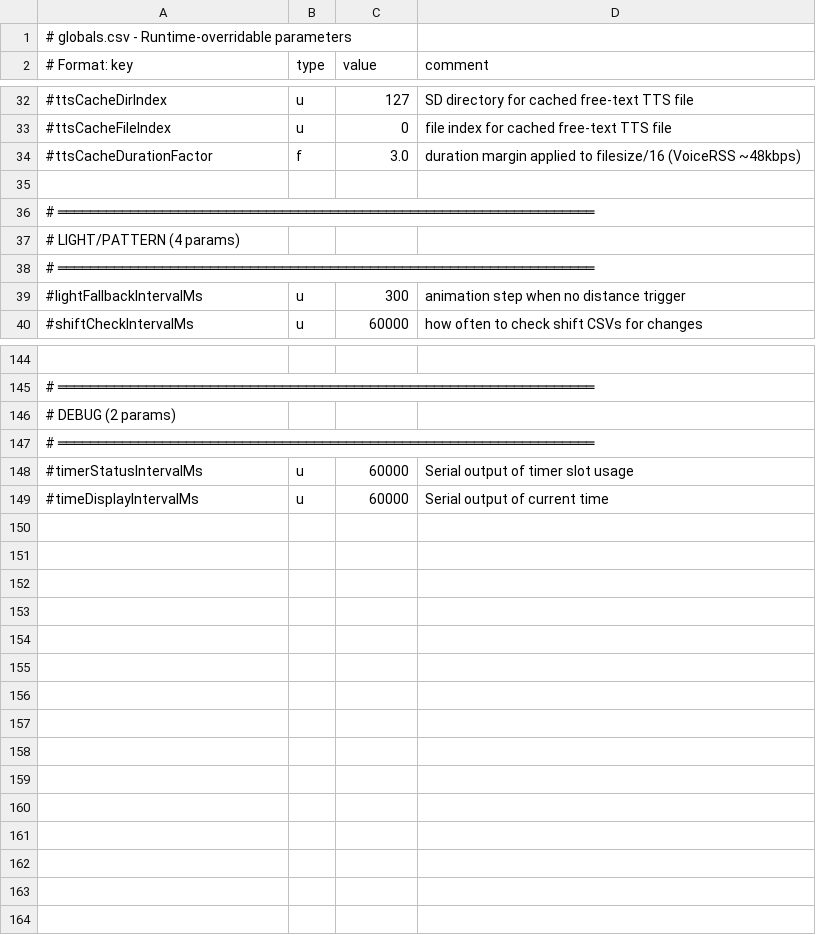
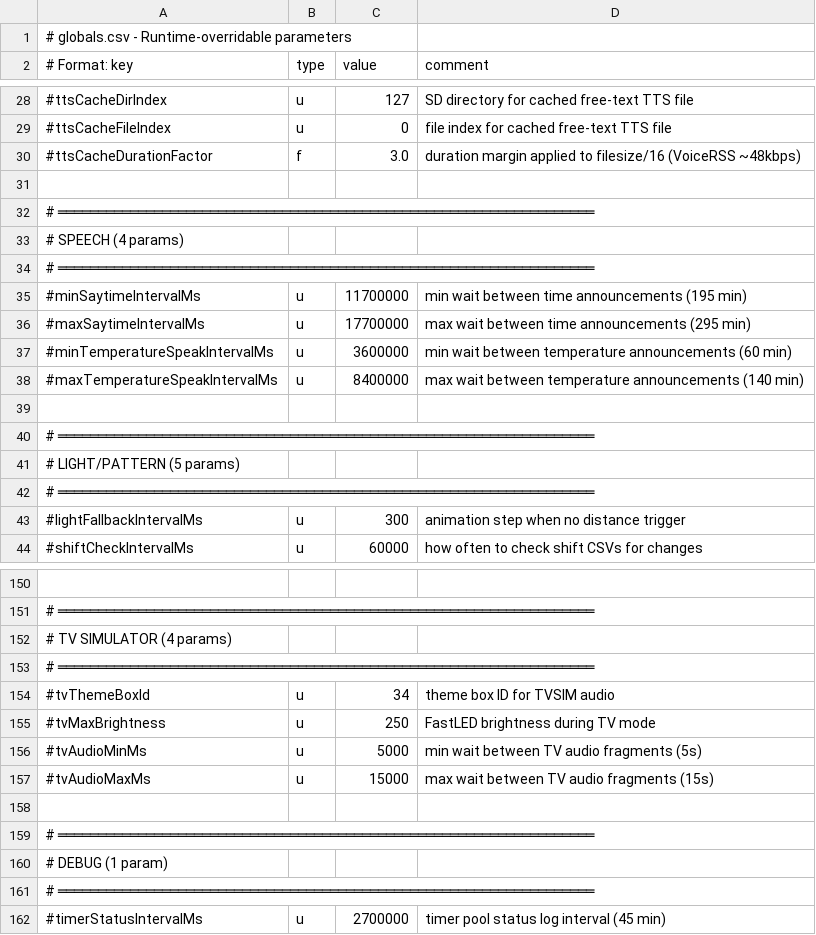
Before and after one commit to drJanW/Kwal27, a CSV file: sdroot/globals.csv, drawn as a sheet; only a part is shown, gaps mark what is left out; removed rows and columns are numbered as before the commit, all else as after; the diff covers the shown part only; the diff names each change by its address in the sheet, - before the commit and + after, or states it on an @@ line.

```diff
--- a/sdroot/globals.csv
+++ b/sdroot/globals.csv
-A33 (# Format: key): # LIGHT/PATTERN (4 params)
+A33 (# Format: key): # SPEECH (4 params)
@@ row 23 moved to row 34: # ══════════════════════════════════════… @@
+row 35: #minSaytimeIntervalMs | u | 11700000 | min wait between time announcements (195 min)
+row 36: #maxSaytimeIntervalMs | u | 17700000 | max wait between time announcements (295 min)
+row 37: #minTemperatureSpeakIntervalMs | u | 3600000 | min wait between temperature announcements (60 min)
+row 38: #maxTemperatureSpeakIntervalMs | u | 8400000 | max wait between temperature announcements (140 min)
+row 39: (empty)
@@ row 25 moved to row 40: # ══════════════════════════════════════… @@
+row 41: # LIGHT/PATTERN (5 params)
-A152 (# Format: key): # DEBUG (2 params)
+A152 (# Format: key): # TV SIMULATOR (4 params)
+row 154: #tvThemeBoxId | u | 34 | theme box ID for TVSIM audio
+row 155: #tvMaxBrightness | u | 250 | FastLED brightness during TV mode
+row 156: #tvAudioMinMs | u | 5000 | min wait between TV audio fragments (5s)
+row 157: #tvAudioMaxMs | u | 15000 | max wait between TV audio fragments (15s)
+row 158: (empty)
+row 159: # ═══════════════════════════════════════════════════════════════════
+row 160: # DEBUG (1 param)
+row 161: # ═══════════════════════════════════════════════════════════════════
-C162 (value): 60000
+C162 (value): 2700000
-D162 (comment): Serial output of timer slot usage
+D162 (comment): timer pool status log interval (45 min)
-row 149: #timeDisplayIntervalMs | u | 60000 | Serial output of current time
```
Also changed, not shown: 10 added rows, 10 removed rows, 2 moved rows and 36 edited cells elsewhere in this file, 13 other files.
